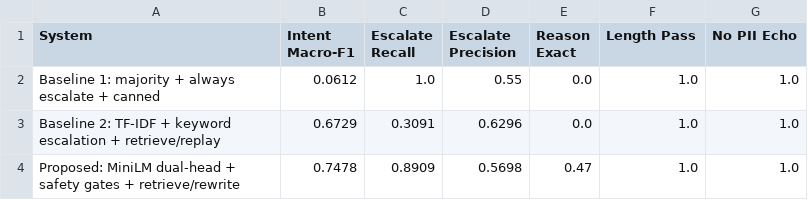
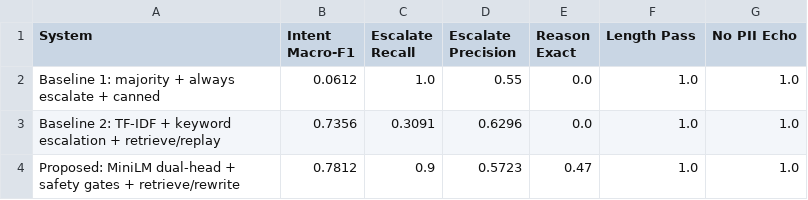
Before and after one commit to Vedant817/amazonhelp-support-triage, a CSV file: results/baseline_comparison.csv, drawn as a sheet.

```diff
--- a/results/baseline_comparison.csv
+++ b/results/baseline_comparison.csv
@@ -2,3 +2,3 @@ System,Intent Macro-F1,Escalate Recall,Escalate Precision,Reason Exact,Length Pa
 Baseline 1: majority + always escalate + canned,0.0612,1.0,0.55,0.0,1.0,1.0
-Baseline 2: TF-IDF + keyword escalation + retrieve/replay,0.6729,0.3091,0.6296,0.0,1.0,1.0
-Proposed: MiniLM dual-head + safety gates + retrieve/rewrite,0.7478,0.8909,0.5698,0.47,1.0,1.0
+Baseline 2: TF-IDF + keyword escalation + retrieve/replay,0.7356,0.3091,0.6296,0.0,1.0,1.0
+Proposed: MiniLM dual-head + safety gates + retrieve/rewrite,0.7812,0.9,0.5723,0.47,1.0,1.0
```
Also changed, not shown: results/failure_examples.csv, results/golden_predictions.csv, 3 other files.
